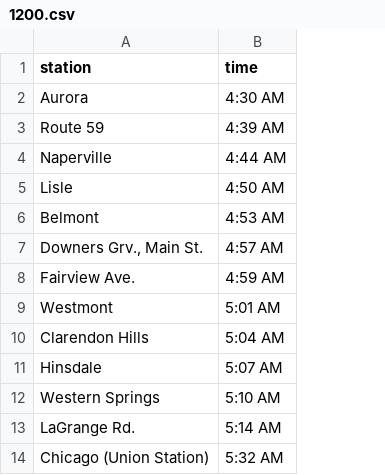
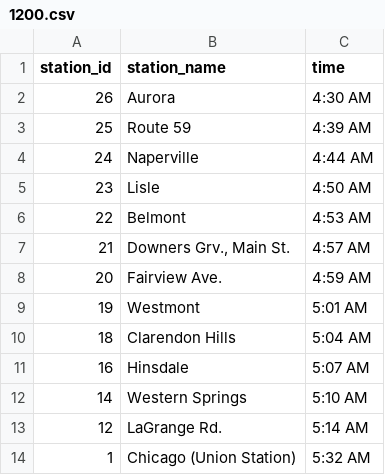
Before and after one commit to cstroe/metra-schedule-diff-tool, a CSV file: schedules/bnsf/2016-10-09/1200.csv, drawn as a sheet; addresses are those after the commit; the diff names each change by its address in the sheet, - before the commit and + after, or states it on an @@ line.

```diff
--- a/schedules/bnsf/2016-10-09/1200.csv
+++ b/schedules/bnsf/2016-10-09/1200.csv
+column A (station_id), rows 2-14: 26 | 25 | 24 | 23 | 22 | 21 | 20 | 19 | 18 | 16 | 14 | 12 | 1
-B1: station
+B1: station_name
```
Also changed, not shown: 27 other files.
